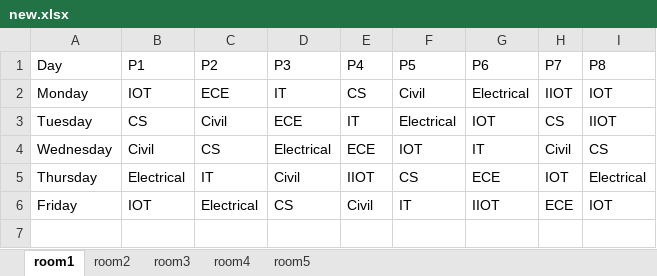
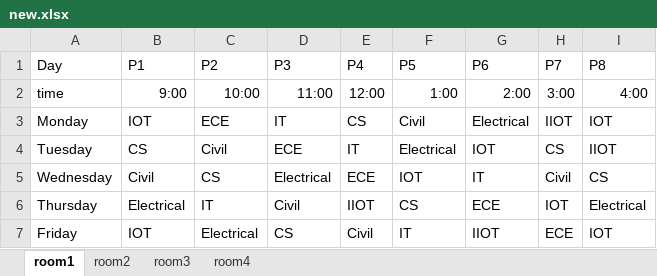
Before and after one commit to sahil-arsss/time_table_project, an Excel workbook: uploads/new.xlsx, sheet room1, drawn as a sheet; values as stored, in another font and other column widths than the file's, no borders; the diff names each change by its address in the sheet, - before the commit and + after, or states it on an @@ line.

```diff
--- a/uploads/new.xlsx (sheet room1)
+++ b/uploads/new.xlsx (sheet room1)
-sheet tab: room5
+row 2: time | 9:00 | 10:00 | 11:00 | 12:00 | 1:00 | 2:00 | 3:00 | 4:00
```
Also changed, not shown: sheet room2, sheet room3, sheet room4, 4 other files.
